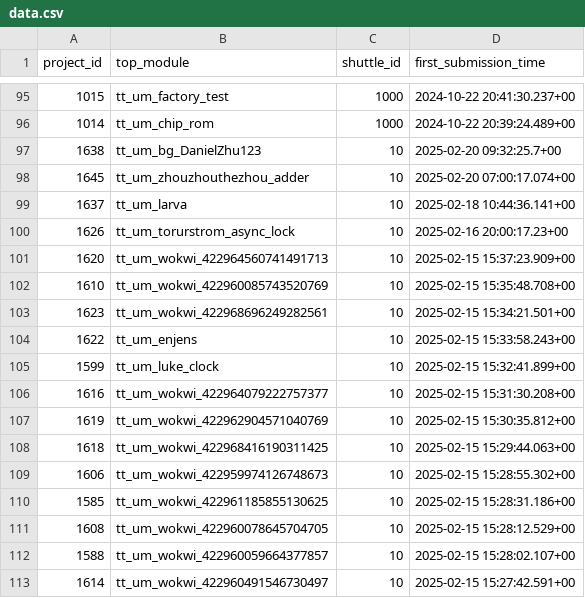
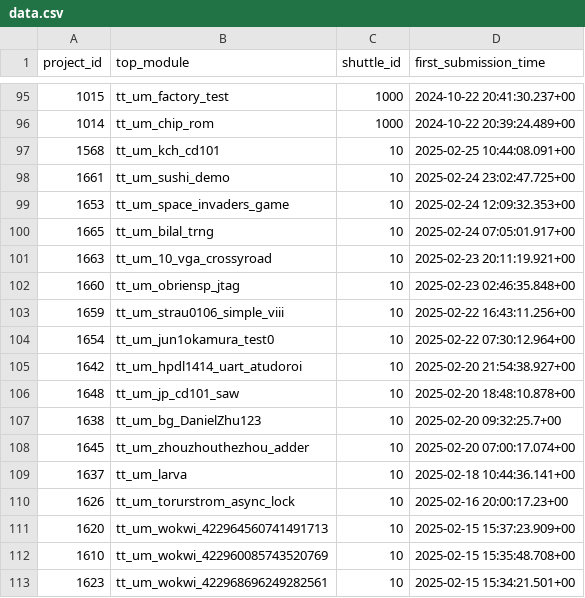
Before and after one commit to TinyTapeout/tt-shuttle-stats, a CSV file: data.csv, drawn as a sheet; only a part is shown, gaps mark what is left out; the shorter side is filled out with more unchanged rows; the diff names each change by its address in the sheet, - before the commit and + after, or states it on an @@ line.

```diff
--- a/data.csv
+++ b/data.csv
+row 97: 1568 | tt_um_kch_cd101 | 10 | 2025-02-25 10:44:08.091+00
+row 98: 1661 | tt_um_sushi_demo | 10 | 2025-02-24 23:02:47.725+00
+row 99: 1653 | tt_um_space_invaders_game | 10 | 2025-02-24 12:09:32.353+00
+row 100: 1665 | tt_um_bilal_trng | 10 | 2025-02-24 07:05:01.917+00
+row 101: 1663 | tt_um_10_vga_crossyroad | 10 | 2025-02-23 20:11:19.921+00
+row 102: 1660 | tt_um_obriensp_jtag | 10 | 2025-02-23 02:46:35.848+00
+row 103: 1659 | tt_um_strau0106_simple_viii | 10 | 2025-02-22 16:43:11.256+00
+row 104: 1654 | tt_um_jun1okamura_test0 | 10 | 2025-02-22 07:30:12.964+00
+row 105: 1642 | tt_um_hpdl1414_uart_atudoroi | 10 | 2025-02-20 21:54:38.927+00
+row 106: 1648 | tt_um_jp_cd101_saw | 10 | 2025-02-20 18:48:10.878+00
```
Also changed, not shown: 3 other files.
